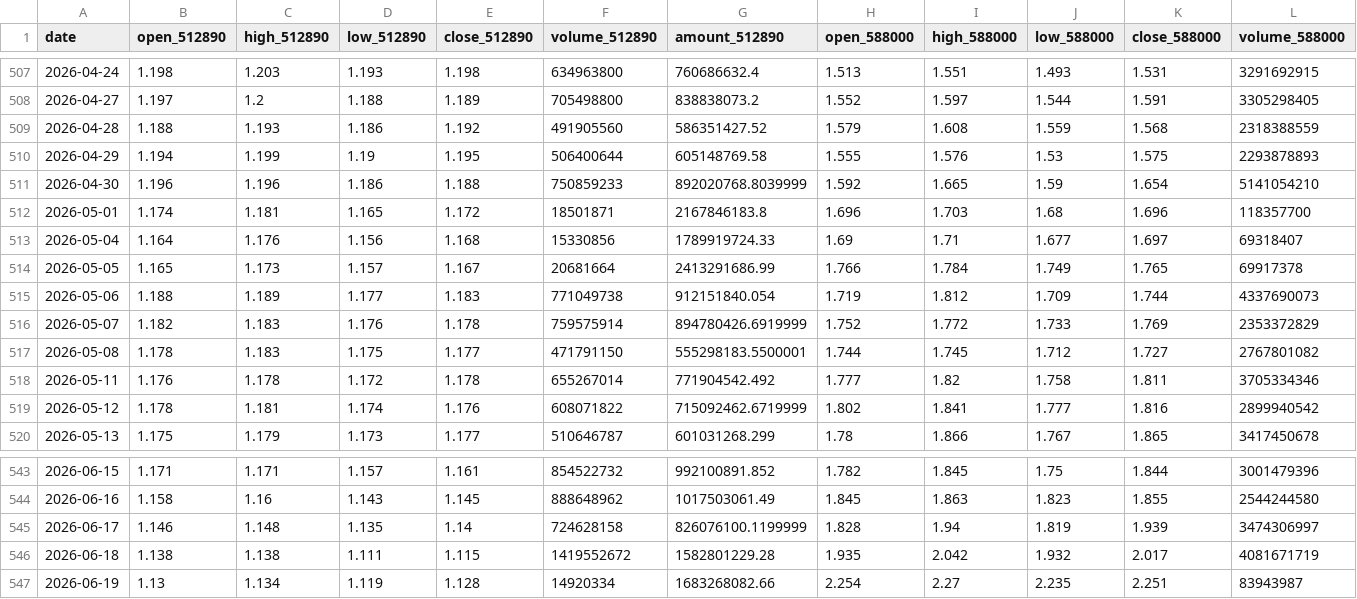
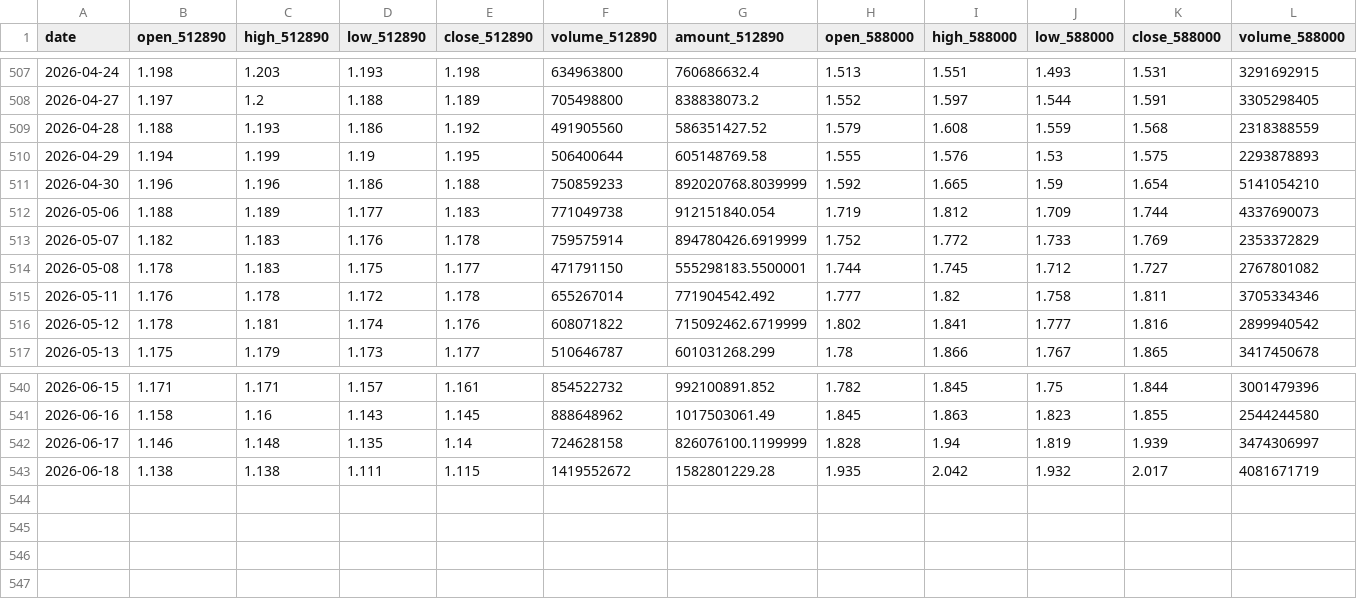
Before and after one commit to AmineSeRaFimmm/512890-dividend-rotation-pwa, a CSV file: data/live_prices.csv, drawn as a sheet; only a part is shown, gaps mark what is left out; rows hold the shown columns only; the diff names each change by its address in the sheet, - before the commit and + after, or states it on an @@ line.

```diff
--- a/data/live_prices.csv
+++ b/data/live_prices.csv
-row 512: 2026-05-01 | 1.174 | 1.181 | 1.165 | 1.172 | 18501871 | 2167846183.8 | 1.696 | 1.703 | 1.68 | 1.696 | 118357700
-row 513: 2026-05-04 | 1.164 | 1.176 | 1.156 | 1.168 | 15330856 | 1789919724.33 | 1.69 | 1.71 | 1.677 | 1.697 | 69318407
-row 514: 2026-05-05 | 1.165 | 1.173 | 1.157 | 1.167 | 20681664 | 2413291686.99 | 1.766 | 1.784 | 1.749 | 1.765 | 69917378
-row 547: 2026-06-19 | 1.13 | 1.134 | 1.119 | 1.128 | 14920334 | 1683268082.66 | 2.254 | 2.27 | 2.235 | 2.251 | 83943987
```
Also changed, not shown: data/signal_history.csv, 3 other files.
